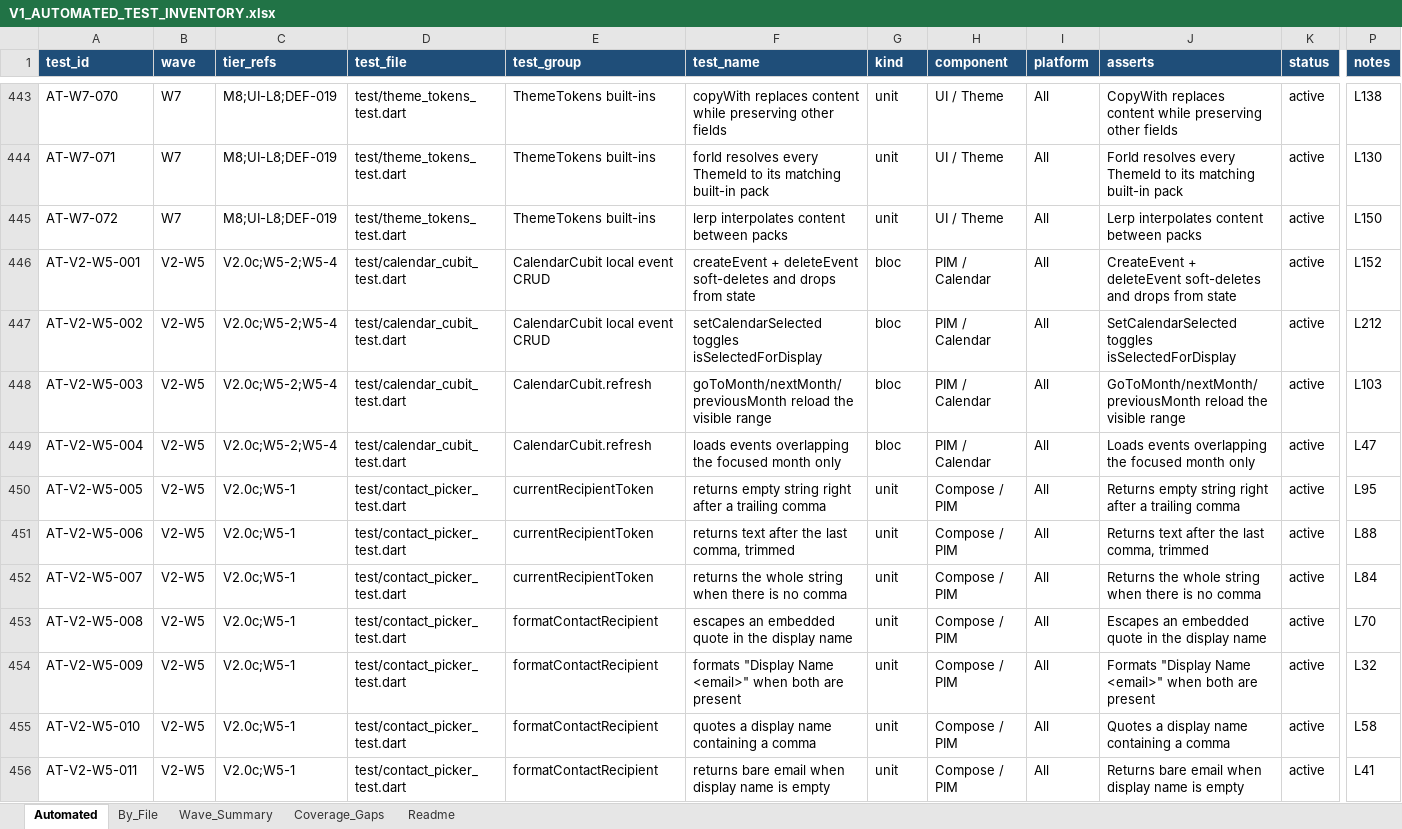
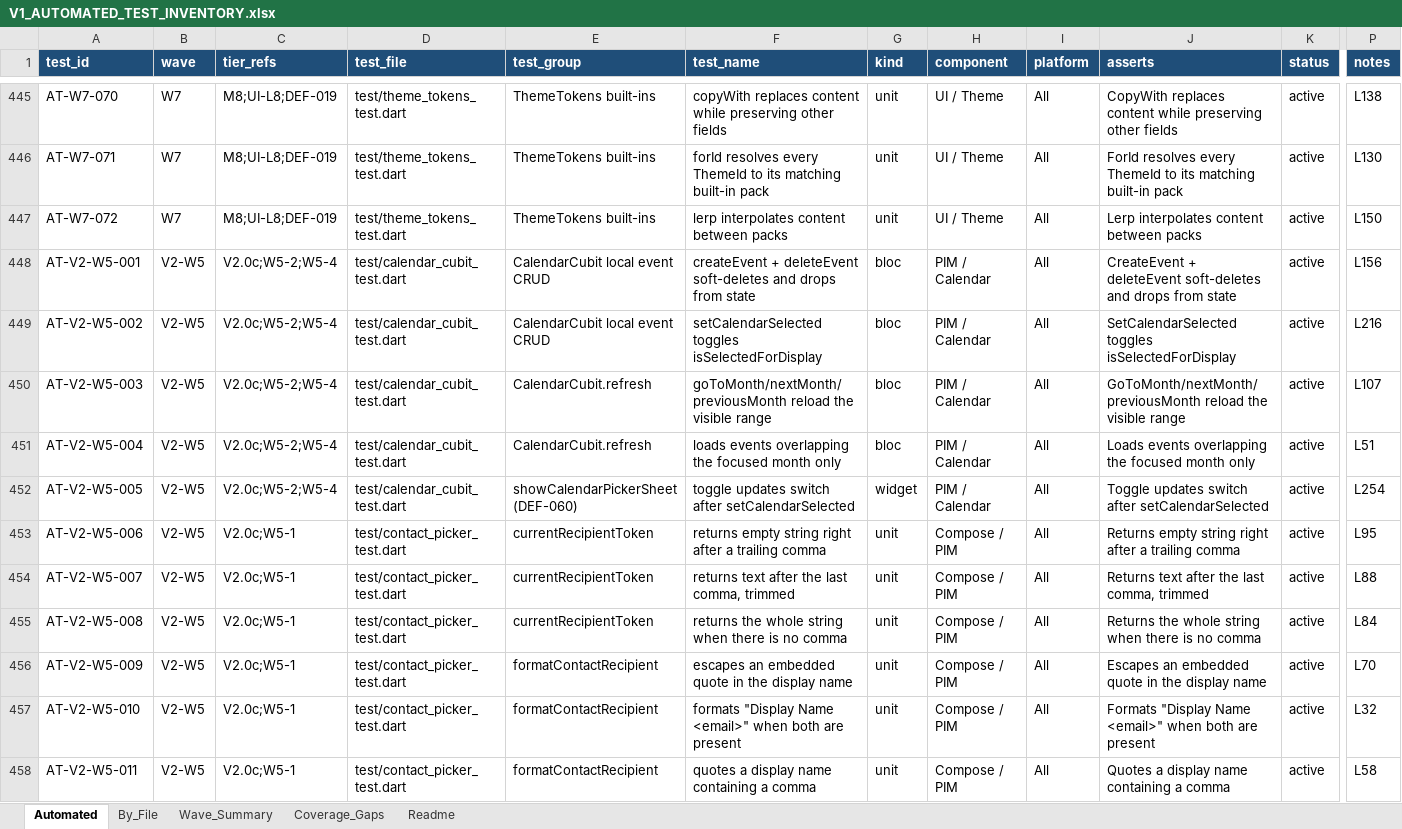
Before and after one commit to triput/Synesis, an Excel workbook: docs/V1_AUTOMATED_TEST_INVENTORY.xlsx, sheet Automated, drawn as a sheet; only a part is shown, gaps mark what is left out; values as stored, in another font and other column widths than the file's, no borders; table styles not drawn; addresses are those after the commit; the diff covers the shown part only; the diff names each change by its address in the sheet, - before the commit and + after, or states it on an @@ line.

```diff
--- a/docs/V1_AUTOMATED_TEST_INVENTORY.xlsx (sheet Automated)
+++ b/docs/V1_AUTOMATED_TEST_INVENTORY.xlsx (sheet Automated)
-P448 (notes): L152
+P448 (notes): L156
-P449 (notes): L212
+P449 (notes): L216
-P450 (notes): L103
+P450 (notes): L107
-P451 (notes): L47
+P451 (notes): L51
-C452 (tier_refs): V2.0c;W5-1
+C452 (tier_refs): V2.0c;W5-2;W5-4
-D452 (test_file): test/contact_picker_test.dart
+D452 (test_file): test/calendar_cubit_test.dart
-E452 (test_group): currentRecipientToken
+E452 (test_group): showCalendarPickerSheet (DEF-060)
-F452 (test_name): returns empty string right after a trailing comma
+F452 (test_name): toggle updates switch after setCalendarSelected
-G452 (kind): unit
+G452 (kind): widget
-H452 (component): Compose / PIM
+H452 (component): PIM / Calendar
-J452 (asserts): Returns empty string right after a trailing comma
+J452 (asserts): Toggle updates switch after setCalendarSelected
-P452 (notes): L95
+P452 (notes): L254
-F453 (test_name): returns text after the last comma, trimmed
+F453 (test_name): returns empty string right after a trailing comma
-J453 (asserts): Returns text after the last comma, trimmed
+J453 (asserts): Returns empty string right after a trailing comma
-P453 (notes): L88
+P453 (notes): L95
-F454 (test_name): returns the whole string when there is no comma
+F454 (test_name): returns text after the last comma, trimmed
-J454 (asserts): Returns the whole string when there is no comma
+J454 (asserts): Returns text after the last comma, trimmed
-P454 (notes): L84
+P454 (notes): L88
-E455 (test_group): formatContactRecipient
+E455 (test_group): currentRecipientToken
-F455 (test_name): escapes an embedded quote in the display name
+F455 (test_name): returns the whole string when there is no comma
-J455 (asserts): Escapes an embedded quote in the display name
+J455 (asserts): Returns the whole string when there is no comma
-P455 (notes): L70
+P455 (notes): L84
-F456 (test_name): formats "Display Name <email>" when both are present
+F456 (test_name): escapes an embedded quote in the display name
-J456 (asserts): Formats "Display Name <email>" when both are present
+J456 (asserts): Escapes an embedded quote in the display name
-P456 (notes): L32
+P456 (notes): L70
-F457 (test_name): quotes a display name containing a comma
+F457 (test_name): formats "Display Name <email>" when both are present
-J457 (asserts): Quotes a display name containing a comma
+J457 (asserts): Formats "Display Name <email>" when both are present
-P457 (notes): L58
+P457 (notes): L32
-F458 (test_name): returns bare email when display name is empty
+F458 (test_name): quotes a display name containing a comma
-J458 (asserts): Returns bare email when display name is empty
+J458 (asserts): Quotes a display name containing a comma
-P458 (notes): L41
+P458 (notes): L58
```
Also changed, not shown: 14 added rows, 2 removed rows and 220 edited cells elsewhere in this sheet, sheet Wave_Summary, sheet By_File, sheet Readme, 21 other files.
